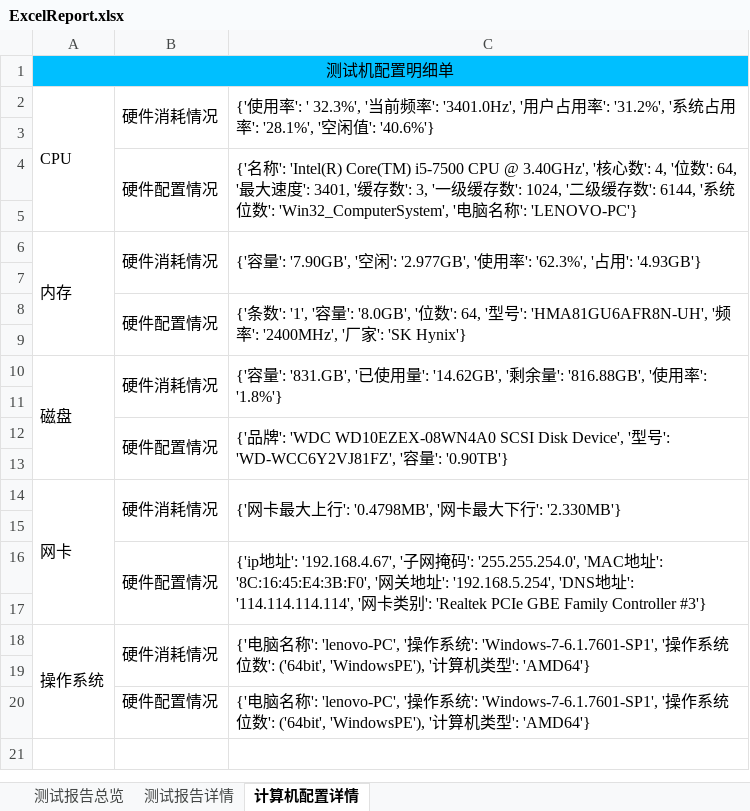
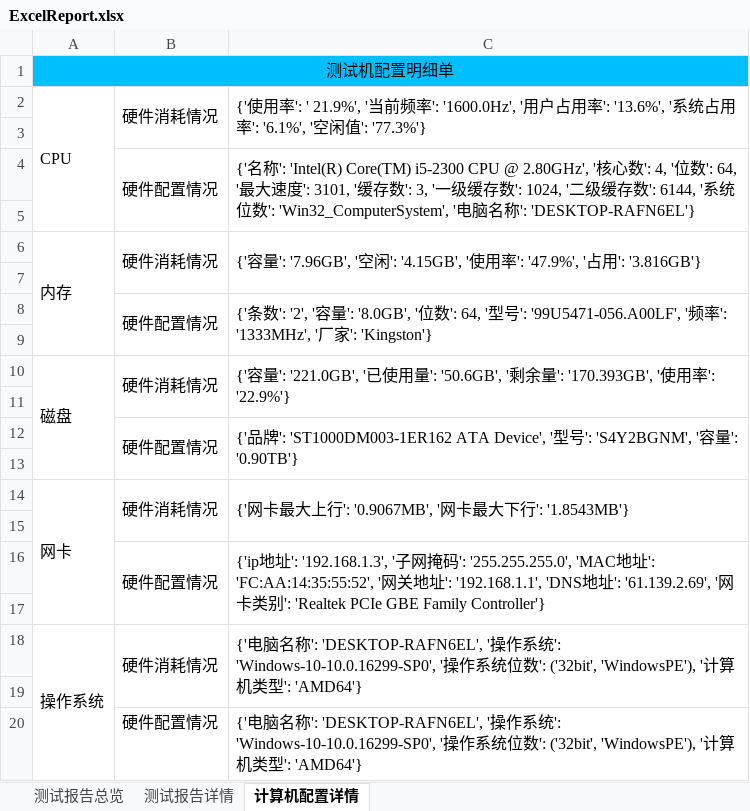
Before and after one commit to houc/MyCode, an Excel workbook: report/ExcelReport.xlsx, sheet 计算机配置详情, drawn as a sheet; values as stored, in another font and other column widths than the file's, no borders; the diff names each change by its address in the sheet, - before the commit and + after, or states it on an @@ line.

```diff
--- a/report/ExcelReport.xlsx (sheet 计算机配置详情)
+++ b/report/ExcelReport.xlsx (sheet 计算机配置详情)
-C2: …用率': ' 32.3%', '当前频率': '3401.0Hz', '用户占用率': '31.2%', '系统占用率': '28.1%', '空闲值': '40.6%'}
+C2: …用率': ' 21.9%', '当前频率': '1600.0Hz', '用户占用率': '13.6%', '系统占用率': '6.1%', '空闲值': '77.3%'}
-C4: …'Intel(R) Core(TM) i5-7500 CPU @ 3.40GHz', '核心数': 4, '位数': 64, '最大速度': 3401, '缓存数': 3, '一级缓存数': 1024, '二级缓存数': 6144, '系统位数': 'Win32_ComputerSystem', '电脑名称': 'LENOVO-PC'}
+C4: …'Intel(R) Core(TM) i5-2300 CPU @ 2.80GHz', '核心数': 4, '位数': 64, '最大速度': 3101, '缓存数': 3, '一级缓存数': 1024, '二级缓存数': 6144, '系统位数': 'Win32_ComputerSystem', '电脑名称': 'DESKTOP-RAFN6EL'}
-C6: …量': '7.90GB', '空闲': '2.977GB', '使用率': '62.3%', '占用': '4.93GB'}
+C6: …量': '7.96GB', '空闲': '4.15GB', '使用率': '47.9%', '占用': '3.816GB'}
-C8: …数': '1', '容量': '8.0GB', '位数': 64, '型号': 'HMA81GU6AFR8N-UH', '频率': '2400MHz', '厂家': 'SK Hynix'}
+C8: …数': '2', '容量': '8.0GB', '位数': 64, '型号': '99U5471-056.A00LF', '频率': '1333MHz', '厂家': 'Kingston'}
-C10: …量': '831.GB', '已使用量': '14.62GB', '剩余量': '816.88GB', '使用率': '1.8%'}
+C10: …量': '221.0GB', '已使用量': '50.6GB', '剩余量': '170.393GB', '使用率': '22.9%'}
-C12: …牌': 'WDC WD10EZEX-08WN4A0 SCSI Disk Device', '型号': 'WD-WCC6Y2VJ81FZ', '容…
+C12: …牌': 'ST1000DM003-1ER162 ATA Device', '型号': 'S4Y2BGNM', '容…
-C14: {'网卡最大上行': '0.4798MB', '网卡最大下行': '2.330MB'}
+C14: {'网卡最大上行': '0.9067MB', '网卡最大下行': '1.8543MB'}
-C16: …址': '192.168.4.67', '子网掩码': '255.255.254.0', 'MAC地址': '8C:16:45:E4:3B:F0', '网关地址': '192.168.5.254', 'DNS地址': '114.114.114.114', '网卡类别': 'Realtek PCIe GBE Family Controller #3'}
+C16: …址': '192.168.1.3', '子网掩码': '255.255.255.0', 'MAC地址': 'FC:AA:14:35:55:52', '网关地址': '192.168.1.1', 'DNS地址': '61.139.2.69', '网卡类别': 'Realtek PCIe GBE Family Controller'}
-C18: …称': 'lenovo-PC', '操作系统': 'Windows-7-6.1.7601-SP1', '操作系统位数': ('64bit', 'WindowsPE'), '…
+C18: …称': 'DESKTOP-RAFN6EL', '操作系统': 'Windows-10-10.0.16299-SP0', '操作系统位数': ('32bit', 'WindowsPE'), '…
-C20: …称': 'lenovo-PC', '操作系统': 'Windows-7-6.1.7601-SP1', '操作系统位数': ('64bit', 'WindowsPE'), '…
+C20: …称': 'DESKTOP-RAFN6EL', '操作系统': 'Windows-10-10.0.16299-SP0', '操作系统位数': ('32bit', 'WindowsPE'), '…
```
Also changed, not shown: sheet 测试报告总览, charts or pictures, 8 other files.
